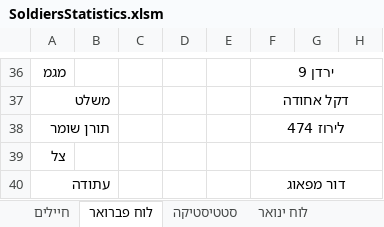
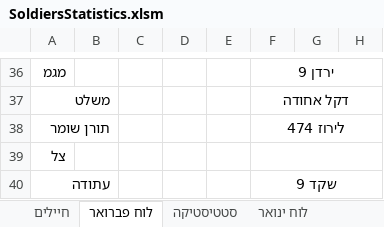
Before and after one commit to YuvalAlf/Duty-Table, an Excel workbook: SoldiersStatistics.xlsm, sheet לוח פברואר, drawn as a sheet; only a part is shown, gaps mark what is left out; values as stored, in another font and other column widths than the file's, no borders; the diff names each change by its address in the sheet, - before the commit and + after, or states it on an @@ line.

```diff
--- a/SoldiersStatistics.xlsm (sheet לוח פברואר)
+++ b/SoldiersStatistics.xlsm (sheet לוח פברואר)
-F40: דור מפאוג
+F40: שקד 9
```
Also changed, not shown: sheet חיילים, sheet סטטיסטיקה, formulas that keep their value.
